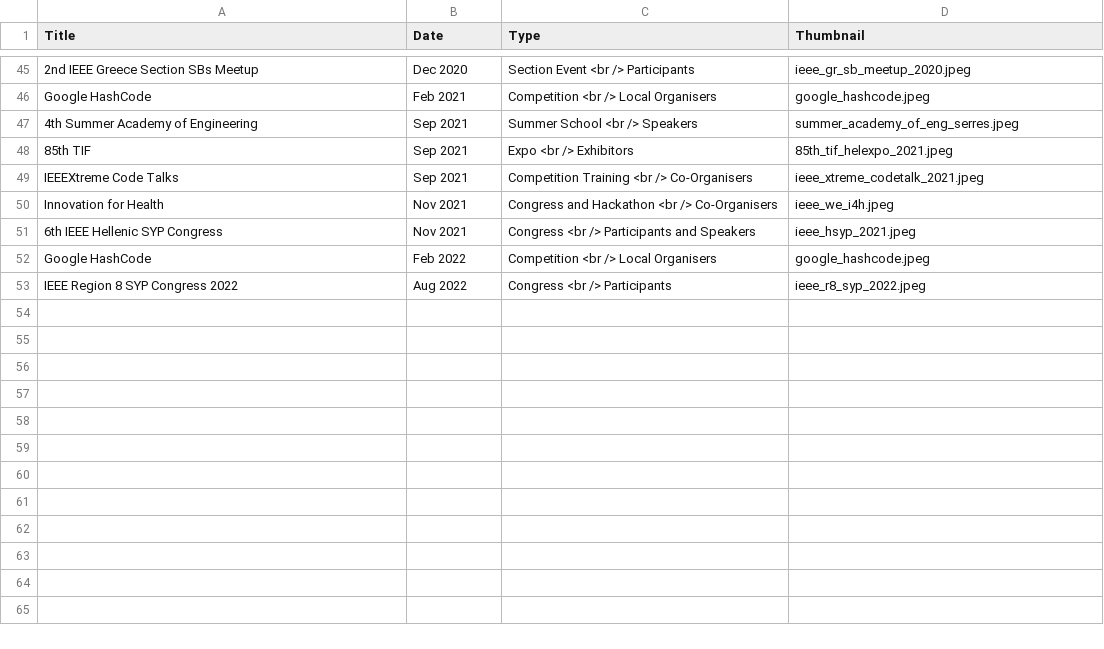
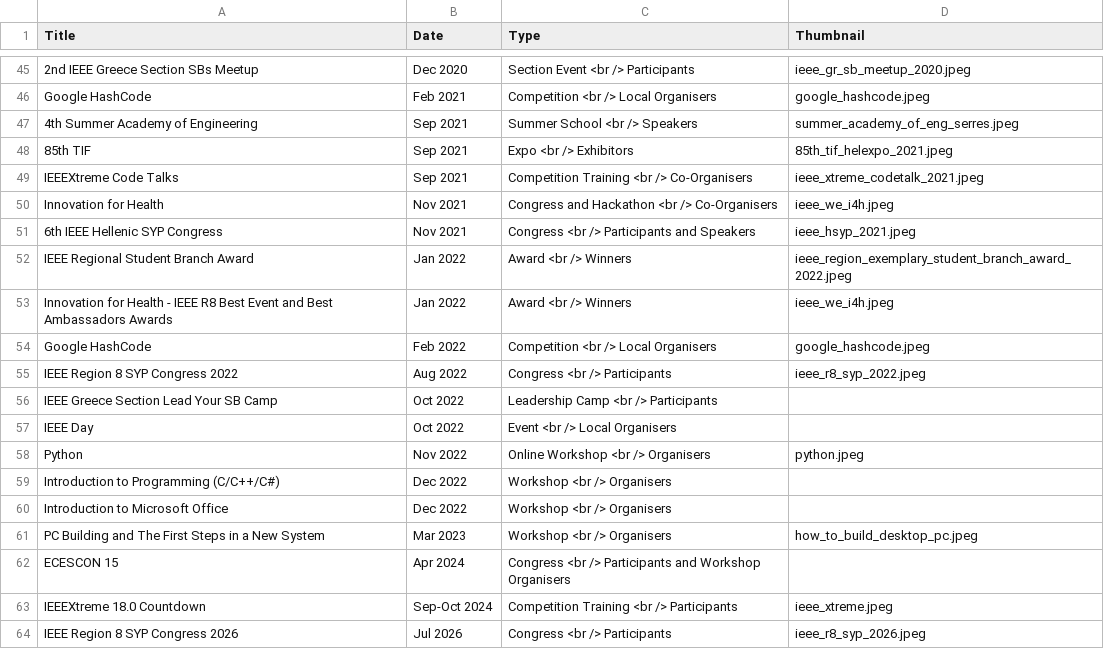
Before and after one commit to IEEEIHUSerres/ieee-ihu-serres-summary, a CSV file: summaryData.csv, drawn as a sheet; only a part is shown, gaps mark what is left out.

Commit message:
adds award 2022, i4h award, lead your sb, ieee day 2022, python workshop, c/c++/c#, office, pc building, eceson 15, ieeextreme 18 countdown, syp 2026

```diff
--- a/summaryData.csv
+++ b/summaryData.csv
@@ -51,3 +51,14 @@ Innovation for Health;Nov 2021;Congress and Hackathon <br /> Co-Organisers;ieee_
 6th IEEE Hellenic SYP Congress;Nov 2021;Congress <br /> Participants and Speakers;ieee_hsyp_2021.jpeg
+IEEE Regional Student Branch Award;Jan 2022;Award <br /> Winners;ieee_region_exemplary_student_branch_award_2022.jpeg
+Innovation for Health - IEEE R8 Best Event and Best Ambassadors Awards;Jan 2022;Award <br /> Winners;ieee_we_i4h.jpeg
 Google HashCode;Feb 2022;Competition <br /> Local Organisers;google_hashcode.jpeg
 IEEE Region 8 SYP Congress 2022;Aug 2022;Congress <br /> Participants;ieee_r8_syp_2022.jpeg
+IEEE Greece Section Lead Your SB Camp;Oct 2022;Leadership Camp <br /> Participants;
+IEEE Day;Oct 2022;Event <br /> Local Organisers;
+Python;Nov 2022;Online Workshop <br /> Organisers;python.jpeg
+Introduction to Programming (C/C++/C#);Dec 2022;Workshop <br /> Organisers;
+Introduction to Microsoft Office;Dec 2022;Workshop <br /> Organisers;
+PC Building and The First Steps in a New System;Mar 2023;Workshop <br /> Organisers;how_to_build_desktop_pc.jpeg
+ECESCON 15;Apr 2024;Congress <br /> Participants and Workshop Organisers;
+IEEEXtreme 18.0 Countdown;Sep-Oct 2024;Competition Training <br /> Participants;ieee_xtreme.jpeg
+IEEE Region 8 SYP Congress 2026;Jul 2026;Congress <br /> Participants;ieee_r8_syp_2026.jpeg
```
Also changed, not shown: 3 other files.
